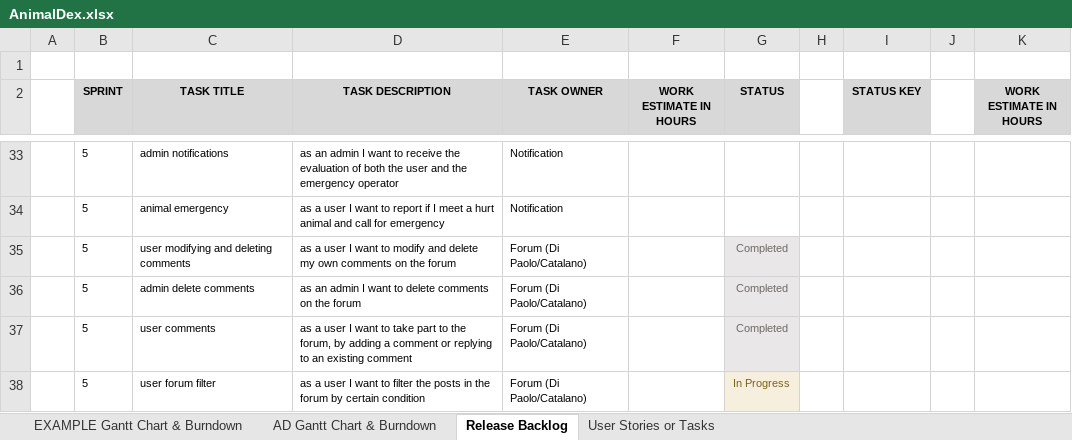
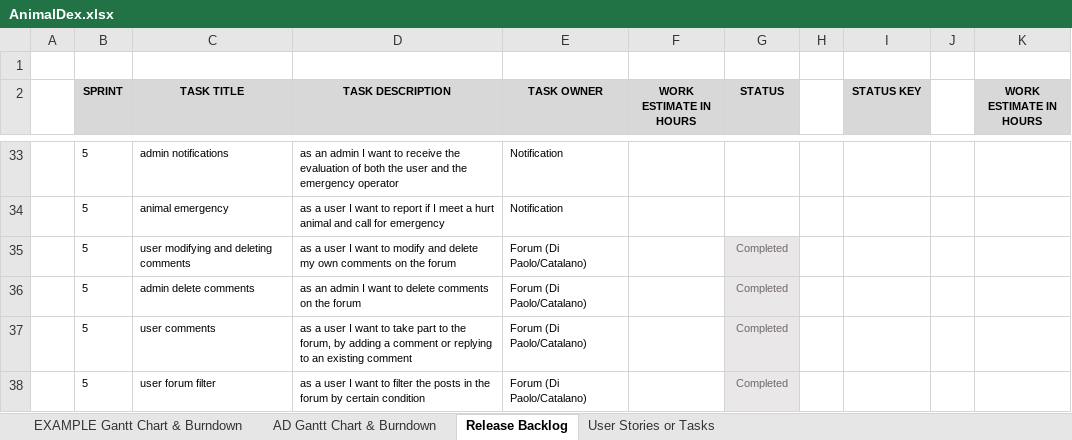
Before and after one commit to Neutrino6/AnimalDex, an Excel workbook: docs/AnimalDex.xlsx, sheet Release Backlog, drawn as a sheet; only a part is shown, gaps mark what is left out; values as stored, in another font and other column widths than the file's, no borders; conditional formats and table styles not drawn; the diff names each change by its address in the sheet, - before the commit and + after, or states it on an @@ line.

```diff
--- a/docs/AnimalDex.xlsx (sheet Release Backlog)
+++ b/docs/AnimalDex.xlsx (sheet Release Backlog)
-G38 (STATUS): In Progress
+G38 (STATUS): Completed
-G38 text colour: #7C5F1D
+G38 text colour: #716767
```
Also changed, not shown: sheet AD Gantt Chart & Burndown, charts or pictures, 2 other files.
